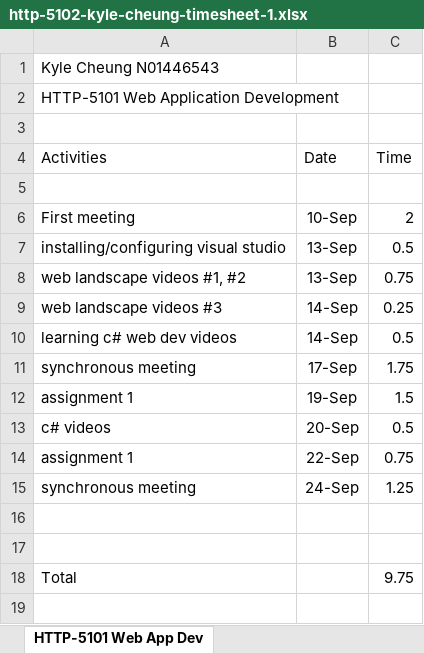
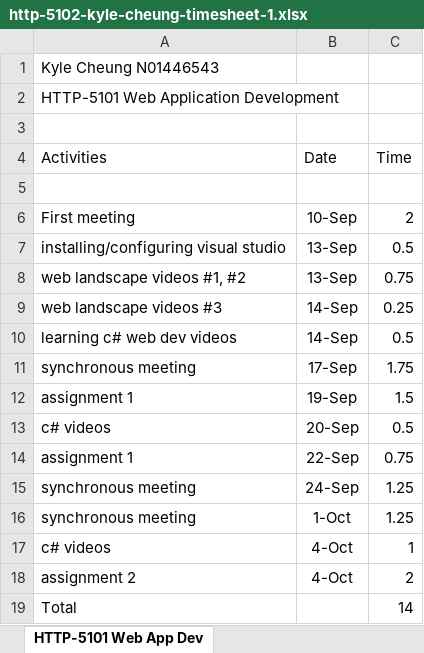
Before and after one commit to k4iru/School, an Excel workbook: HTTP-5102/http-5102-kyle-cheung-timesheet-1.xlsx, sheet HTTP-5101 Web App Dev, drawn as a sheet; values as stored, in another font and other column widths than the file's, no borders; addresses are those after the commit; the diff names each change by its address in the sheet, - before the commit and + after, or states it on an @@ line.

Commit message:
Update http-5102-kyle-cheung-timesheet-1.xlsx

```diff
--- a/HTTP-5102/http-5102-kyle-cheung-timesheet-1.xlsx (sheet HTTP-5101 Web App Dev)
+++ b/HTTP-5102/http-5102-kyle-cheung-timesheet-1.xlsx (sheet HTTP-5101 Web App Dev)
-row 16: (empty)
+row 16: synchronous meeting | 1-Oct | 1.25
-row 17: (empty)
+row 17: c# videos | 4-Oct | 1
+row 18: assignment 2 | 4-Oct | 2
-C19 (Time): 9.75
+C19 (Time): 14
```
Also changed, not shown: sheet HTTP-5102 Project Management, sheet HTTP-5103 Web Programming, sheet HTTP-5104 Digital Design, sheet HTTP-5105 Database Design.
